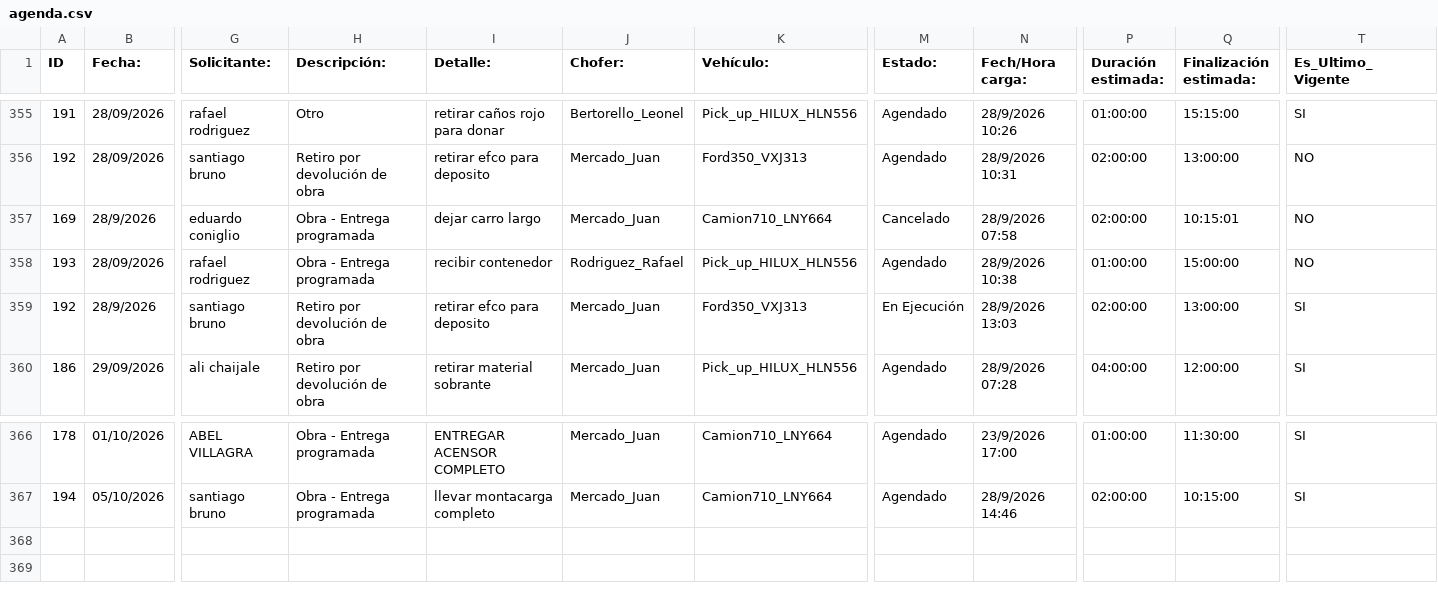
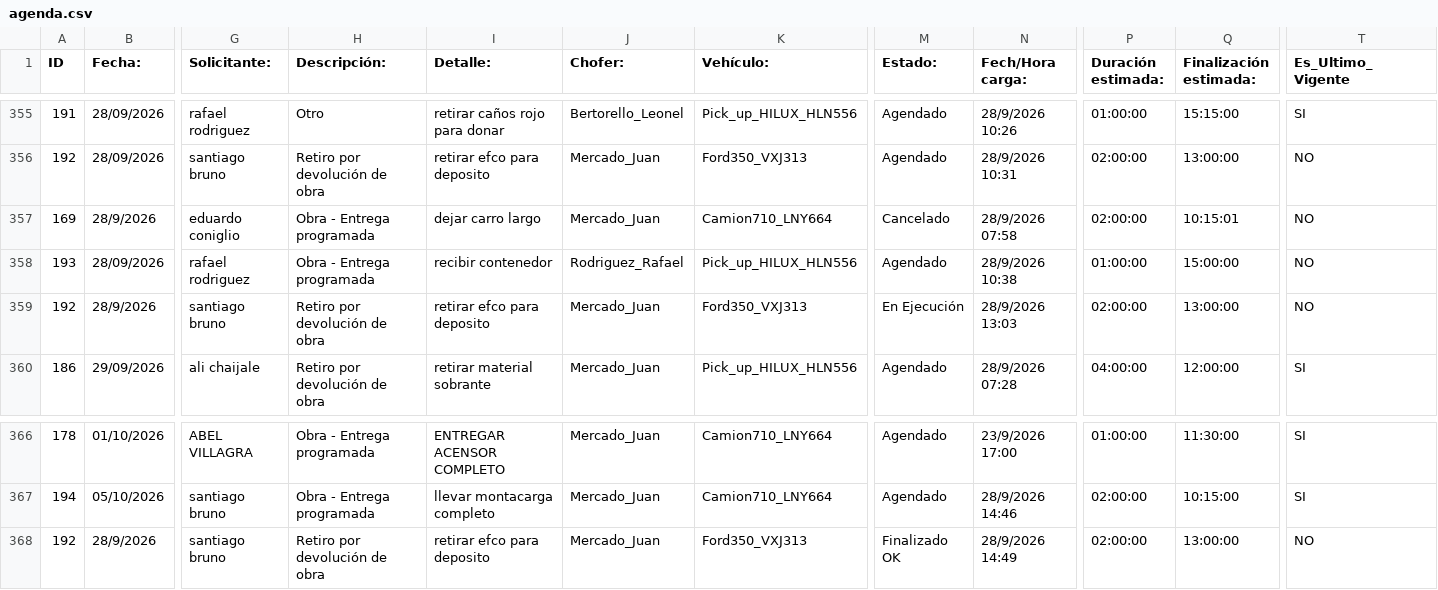
Before and after one commit to MEugenia96/agenda-deposito, a CSV file: agenda.csv, drawn as a sheet; only a part is shown, gaps mark what is left out; rows hold the shown columns only; the diff names each change by its address in the sheet, - before the commit and + after, or states it on an @@ line.

Commit message:
Auto-update agenda

```diff
--- a/agenda.csv
+++ b/agenda.csv
-T359 (Es_Ultimo_Vigente): SI
+T359 (Es_Ultimo_Vigente): NO
+row 368: 192 | 28/9/2026 | santiago bruno | Retiro por devolución de obra | retirar efco para deposito | Mercado_Juan | Ford350_VXJ313 | Finalizado OK | 28/9/2026 14:49 | 02:00:00 | 13:00:00 | NO
```
